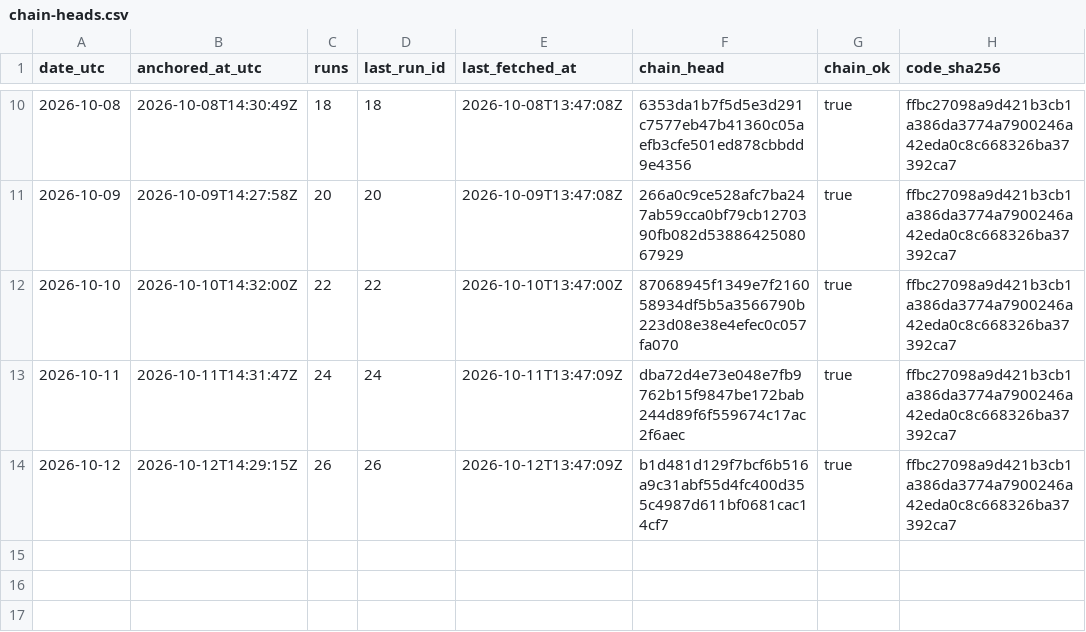
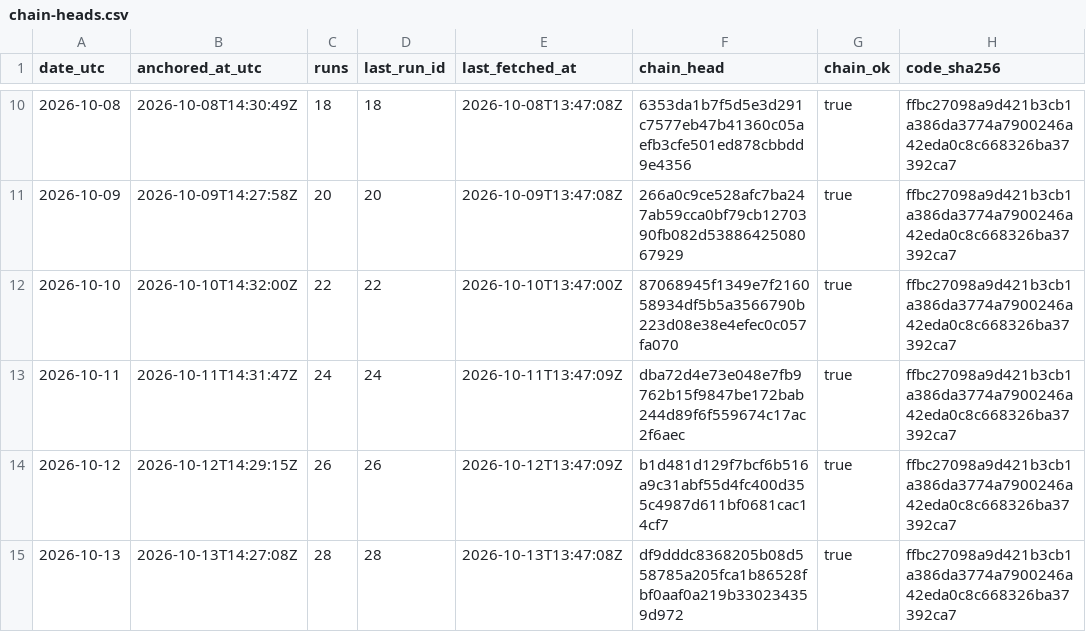
Before and after one commit to kvantixtech/energy-price-archive, a CSV file: anchors/chain-heads.csv, drawn as a sheet; only a part is shown, gaps mark what is left out.

Commit message:
anchor 2026-10-13: chain head df9dddc83682 (run 28, 28 runs, chain_ok=true)

```diff
--- a/anchors/chain-heads.csv
+++ b/anchors/chain-heads.csv
@@ -14 +14,2 @@ date_utc,anchored_at_utc,runs,last_run_id,last_fetched_at,chain_head,chain_ok,co
 2026-10-12,2026-10-12T14:29:15Z,26,26,2026-10-12T13:47:09Z,b1d481d129f7bcf6b516a9c31abf55d4fc400d355c4987d611bf0681cac14cf7,true,ffbc27098a9d421b3cb1a386da3774a7900246a42eda0c8c668326ba37392ca7
+2026-10-13,2026-10-13T14:27:08Z,28,28,2026-10-13T13:47:08Z,df9dddc8368205b08d558785a205fca1b86528fbf0aaf0a219b330234359d972,true,ffbc27098a9d421b3cb1a386da3774a7900246a42eda0c8c668326ba37392ca7
```
